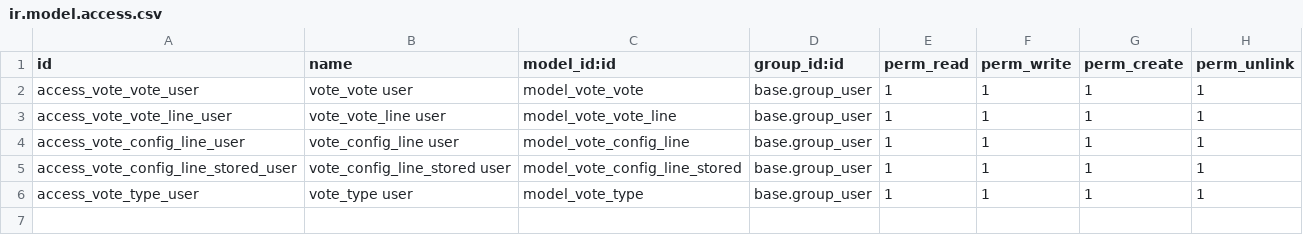
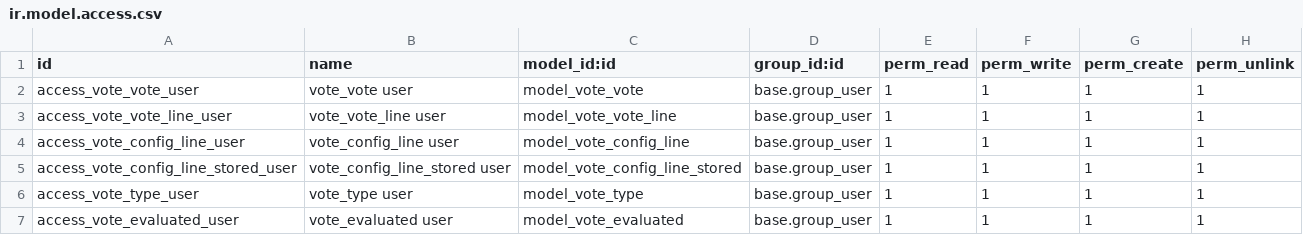
Before and after one commit to OCA/vertical-community, a CSV file: vote/security/ir.model.access.csv, drawn as a sheet; the diff names each change by its address in the sheet, - before the commit and + after, or states it on an @@ line.

```diff
--- a/vote/security/ir.model.access.csv
+++ b/vote/security/ir.model.access.csv
+row 7: access_vote_evaluated_user | vote_evaluated user | model_vote_evaluated | base.group_user | 1 | 1 | 1 | 1
```
Also changed, not shown: 4 other files.
